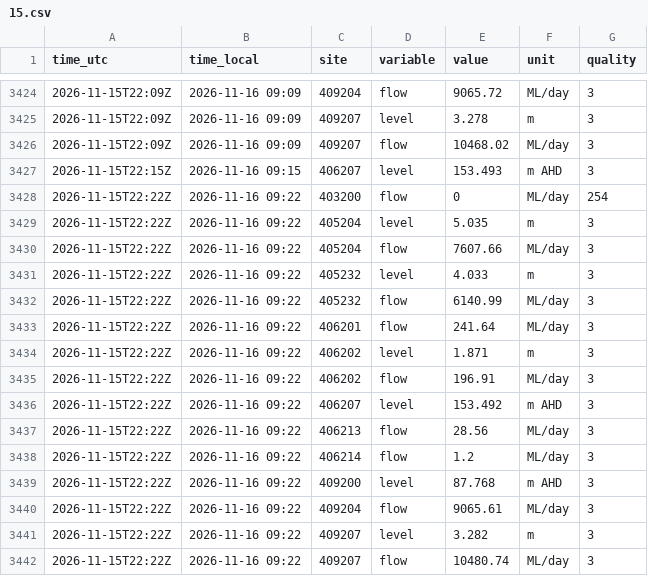
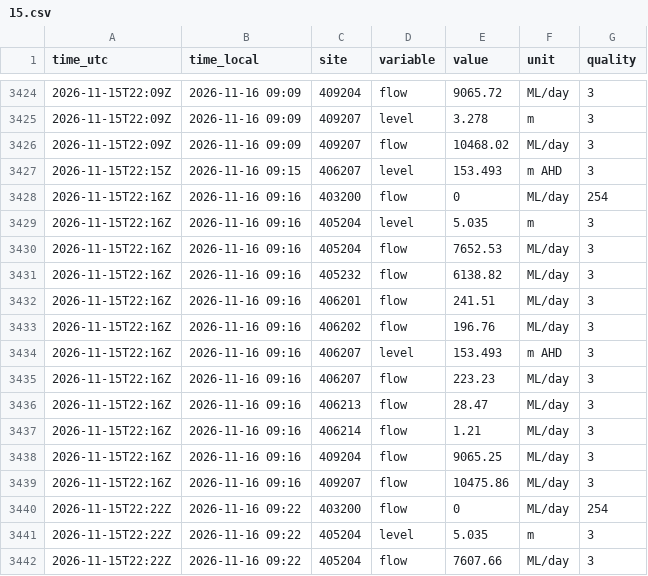
Before and after one commit to JLA92-bit/joshmakesgames-site, a CSV file: river-watch/data/hourly/2026-11/15.csv, drawn as a sheet; only a part is shown, gaps mark what is left out; the shorter side is filled out with more unchanged rows; the diff covers the shown part only; the diff names each change by its address in the sheet, - before the commit and + after, or states it on an @@ line.

```diff
--- a/river-watch/data/hourly/2026-11/15.csv
+++ b/river-watch/data/hourly/2026-11/15.csv
+row 3428: 2026-11-15T22:16Z | 2026-11-16 09:16 | 403200 | flow | 0 | ML/day | 254
+row 3429: 2026-11-15T22:16Z | 2026-11-16 09:16 | 405204 | level | 5.035 | m | 3
+row 3430: 2026-11-15T22:16Z | 2026-11-16 09:16 | 405204 | flow | 7652.53 | ML/day | 3
+row 3431: 2026-11-15T22:16Z | 2026-11-16 09:16 | 405232 | flow | 6138.82 | ML/day | 3
+row 3432: 2026-11-15T22:16Z | 2026-11-16 09:16 | 406201 | flow | 241.51 | ML/day | 3
+row 3433: 2026-11-15T22:16Z | 2026-11-16 09:16 | 406202 | flow | 196.76 | ML/day | 3
+row 3434: 2026-11-15T22:16Z | 2026-11-16 09:16 | 406207 | level | 153.493 | m AHD | 3
+row 3435: 2026-11-15T22:16Z | 2026-11-16 09:16 | 406207 | flow | 223.23 | ML/day | 3
+row 3436: 2026-11-15T22:16Z | 2026-11-16 09:16 | 406213 | flow | 28.47 | ML/day | 3
+row 3437: 2026-11-15T22:16Z | 2026-11-16 09:16 | 406214 | flow | 1.21 | ML/day | 3
+row 3438: 2026-11-15T22:16Z | 2026-11-16 09:16 | 409204 | flow | 9065.25 | ML/day | 3
+row 3439: 2026-11-15T22:16Z | 2026-11-16 09:16 | 409207 | flow | 10475.86 | ML/day | 3
```
Also changed, not shown: 14 added rows elsewhere in this file, river-watch/data/rain/forecasts/2026-11.csv, river-watch/data/storage/406219.csv, 6 other files.
